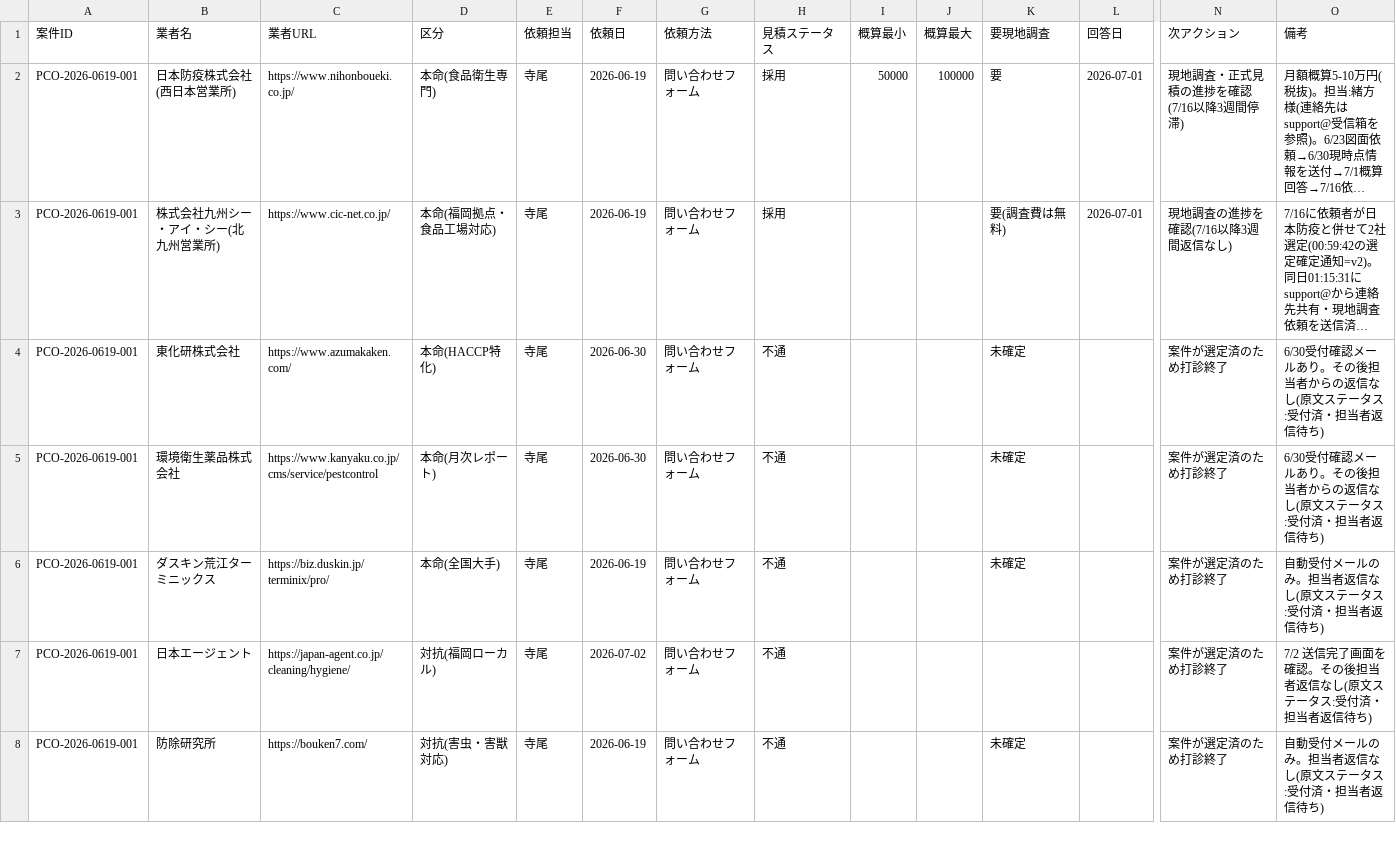
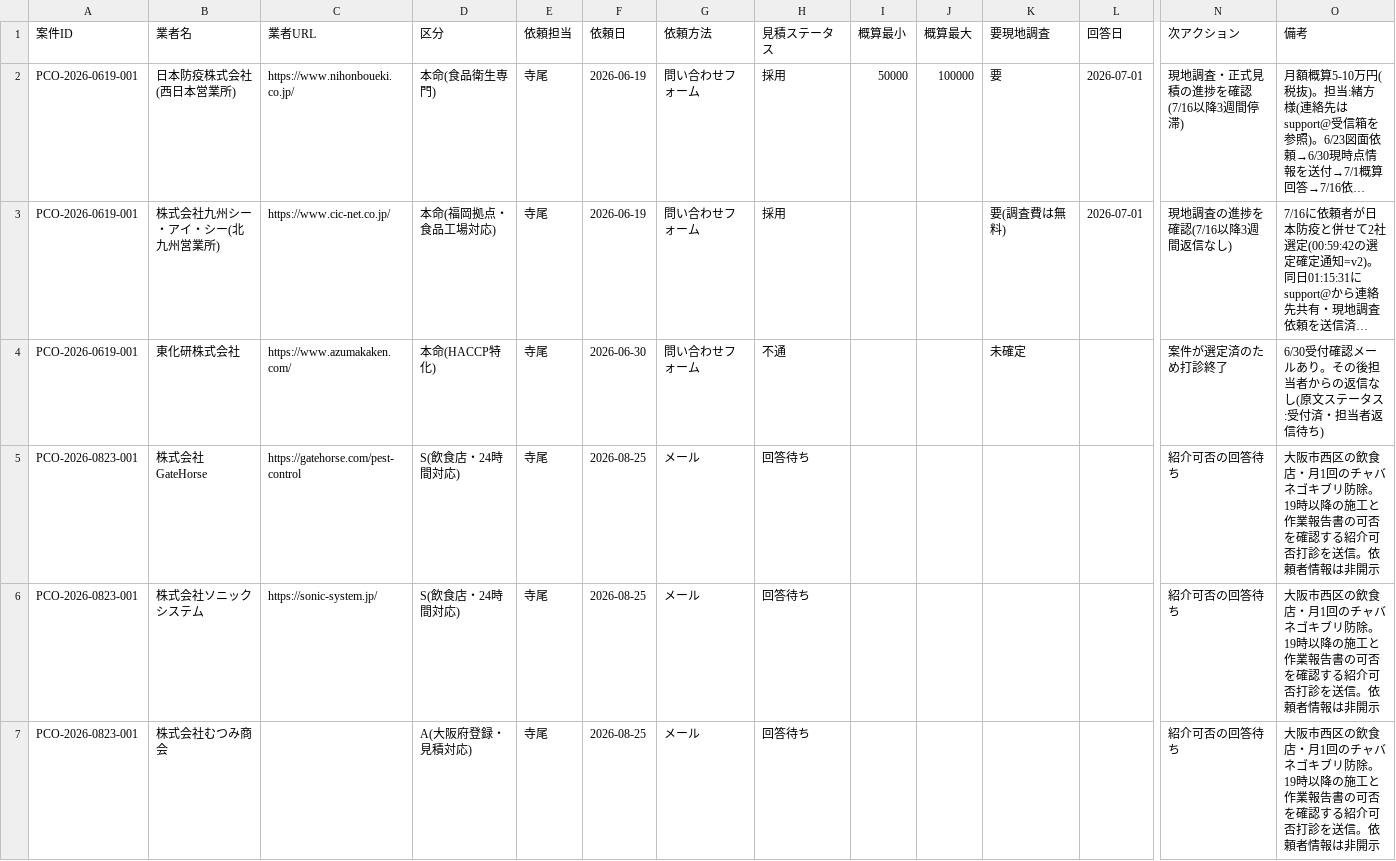
Before and after one commit to kkeisuke0407-crypto/local-support.jp, a CSV file: docs/sheet-tab2-quotes.csv, drawn as a sheet; only a part is shown, gaps mark what is left out; the shorter side is filled out with more unchanged rows; long unchanged cells end in …; rows hold the shown columns only; the diff covers the shown part only; the diff names each change by its address in the sheet, - before the commit and + after, or states it on an @@ line.

Commit message:
data(outreach): record August vendor inquiries

```diff
--- a/docs/sheet-tab2-quotes.csv
+++ b/docs/sheet-tab2-quotes.csv
+row 5: PCO-2026-0823-001 | 株式会社GateHorse | https://gatehorse.com/pest-control | S(飲食店・24時間対応) | 寺尾 | 2026-08-25 | メール | 回答待ち |  |  |  |  | 紹介可否の回答待ち | 大阪市西区の飲食店・月1回のチャバネゴキブリ防除。19時以降の施工と作業報告書の可否を確認する紹介可否打診を送信。依頼者情報は非開示
+row 6: PCO-2026-0823-001 | 株式会社ソニックシステム | https://sonic-system.jp/ | S(飲食店・24時間対応) | 寺尾 | 2026-08-25 | メール | 回答待ち |  |  |  |  | 紹介可否の回答待ち | 大阪市西区の飲食店・月1回のチャバネゴキブリ防除。19時以降の施工と作業報告書の可否を確認する紹介可否打診を送信。依頼者情報は非開示
+row 7: PCO-2026-0823-001 | 株式会社むつみ商会 |  | A(大阪府登録・見積対応) | 寺尾 | 2026-08-25 | メール | 回答待ち |  |  |  |  | 紹介可否の回答待ち | 大阪市西区の飲食店・月1回のチャバネゴキブリ防除。19時以降の施工と作業報告書の可否を確認する紹介可否打診を送信。依頼者情報は非開示
```
Also changed, not shown: 8 added rows elsewhere in this file.
